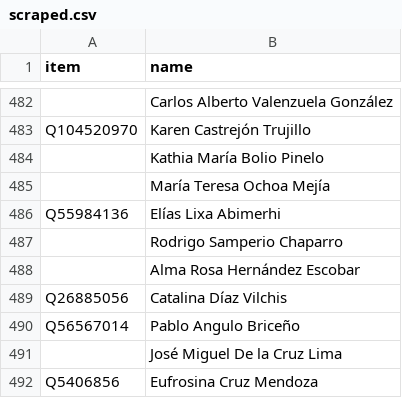
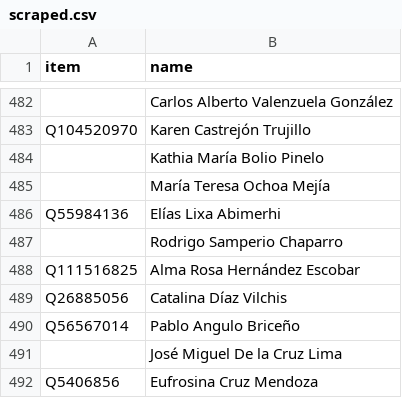
Before and after one commit to every-politician-scrapers/mexico-ministers, a CSV file: sources/deputies-65/scraped.csv, drawn as a sheet; only a part is shown, gaps mark what is left out.

```diff
--- a/sources/deputies-65/scraped.csv
+++ b/sources/deputies-65/scraped.csv
@@ -487,3 +487,3 @@ Q55984136,Elías Lixa Abimerhi
 ,Rodrigo Samperio Chaparro
-,Alma Rosa Hernández Escobar
+Q111516825,Alma Rosa Hernández Escobar
 Q26885056,Catalina Díaz Vilchis
```
Also changed, not shown: sources/deputies-63/diff.csv, sources/deputies-63/scraped.csv, 1 other file.
